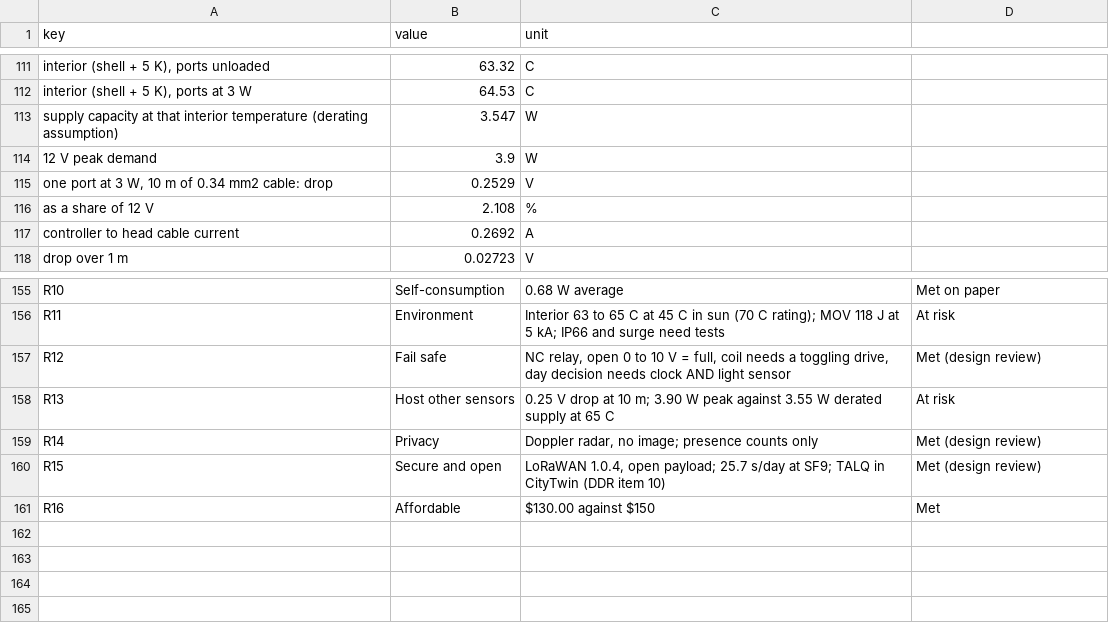
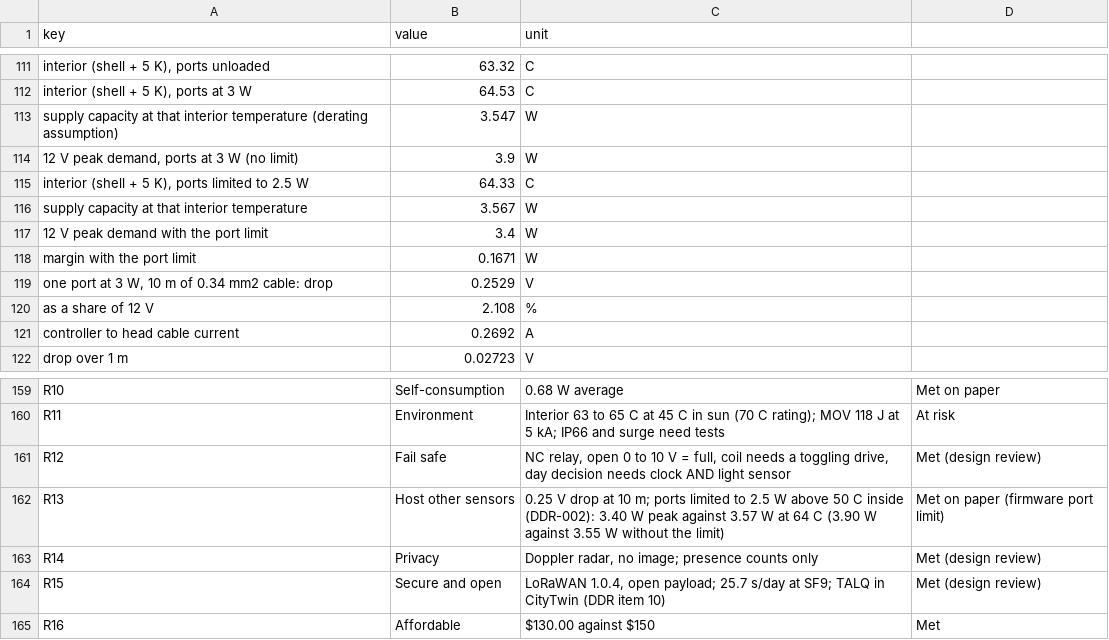
Before and after one commit to BoujeeEnjinia1701/lampnode, a CSV file: docs/04-calcs/results.csv, drawn as a sheet; only a part is shown, gaps mark what is left out; addresses are those after the commit; the diff names each change by its address in the sheet, - before the commit and + after, or states it on an @@ line.

```diff
--- a/docs/04-calcs/results.csv
+++ b/docs/04-calcs/results.csv
-A114 (key): 12 V peak demand
+A114 (key): 12 V peak demand, ports at 3 W (no limit)
+row 115: interior (shell + 5 K), ports limited to 2.5 W | 64.33 | C
+row 116: supply capacity at that interior temperature | 3.567 | W
+row 117: 12 V peak demand with the port limit | 3.4 | W
+row 118: margin with the port limit | 0.1671 | W
-C162 (unit): …10 m; 3.90 W peak against 3.55 W derated supply at 65 C
+C162 (unit): …10 m; ports limited to 2.5 W above 50 C inside (DDR-002): 3.40 W peak against 3.57 W at 64 C (3.90 W against 3.55 W without the limit)
-D162: At risk
+D162: Met on paper (firmware port limit)
```
Also changed, not shown: 35 other files.
